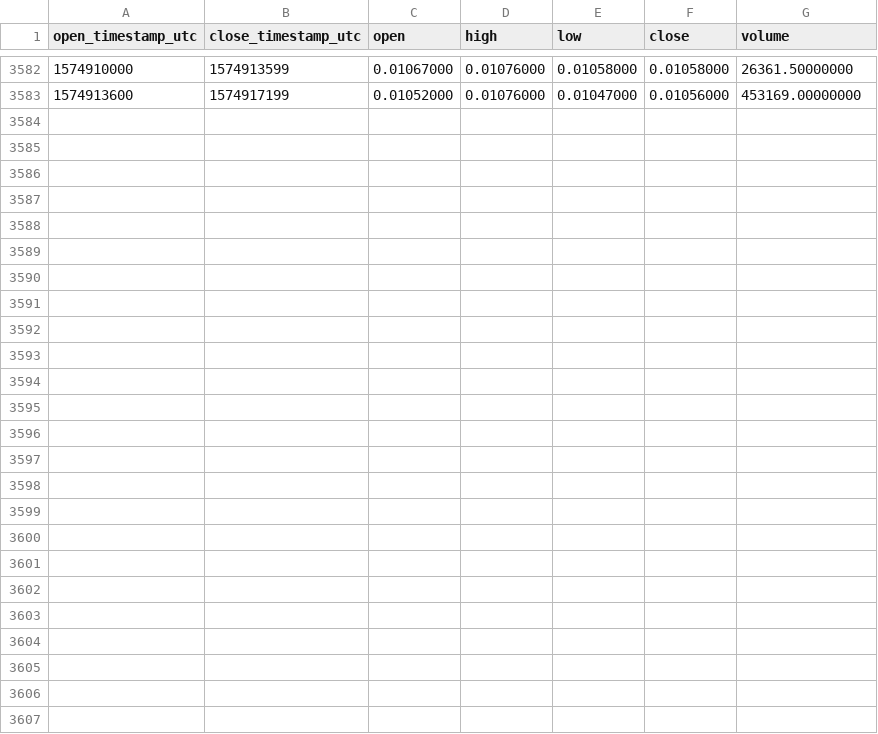
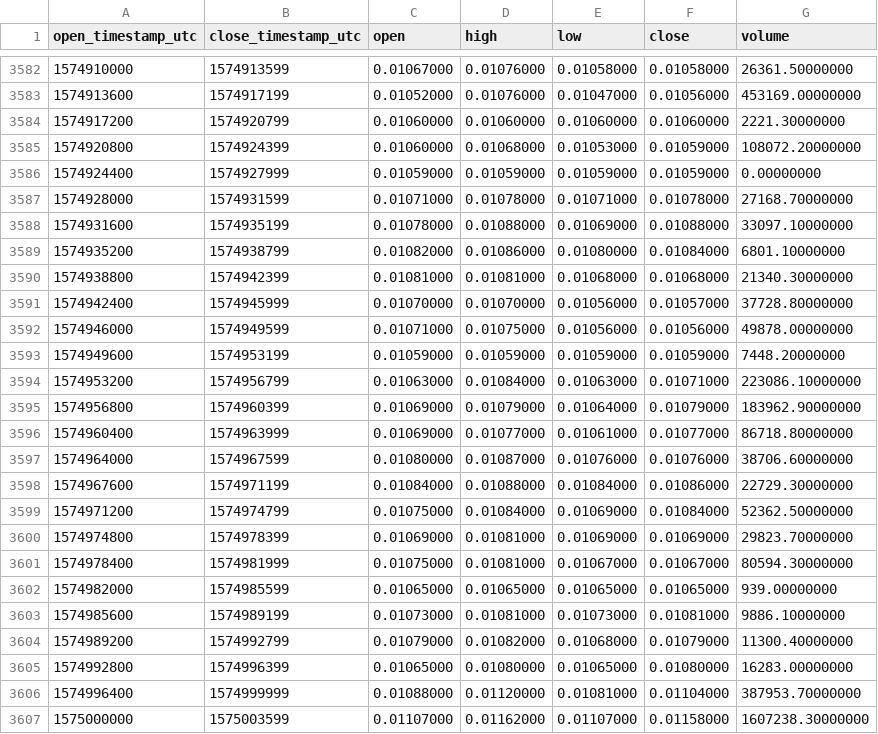
Before and after one commit to cryptobigbro/binance-GTOUSDT, a CSV file: binance-GTOUSDT-1h.csv, drawn as a sheet; only a part is shown, gaps mark what is left out.

Commit message:
Update OHLCV data.

```diff
--- a/binance-GTOUSDT-1h.csv
+++ b/binance-GTOUSDT-1h.csv
@@ -3583 +3583,25 @@ open_timestamp_utc,close_timestamp_utc,open,high,low,close,volume
 1574913600,1574917199,0.01052000,0.01076000,0.01047000,0.01056000,453169.00000000
+1574917200,1574920799,0.01060000,0.01060000,0.01060000,0.01060000,2221.30000000
+1574920800,1574924399,0.01060000,0.01068000,0.01053000,0.01059000,108072.20000000
+1574924400,1574927999,0.01059000,0.01059000,0.01059000,0.01059000,0.00000000
+1574928000,1574931599,0.01071000,0.01078000,0.01071000,0.01078000,27168.70000000
+1574931600,1574935199,0.01078000,0.01088000,0.01069000,0.01088000,33097.10000000
+1574935200,1574938799,0.01082000,0.01086000,0.01080000,0.01084000,6801.10000000
+1574938800,1574942399,0.01081000,0.01081000,0.01068000,0.01068000,21340.30000000
+1574942400,1574945999,0.01070000,0.01070000,0.01056000,0.01057000,37728.80000000
+1574946000,1574949599,0.01071000,0.01075000,0.01056000,0.01056000,49878.00000000
+1574949600,1574953199,0.01059000,0.01059000,0.01059000,0.01059000,7448.20000000
+1574953200,1574956799,0.01063000,0.01084000,0.01063000,0.01071000,223086.10000000
+1574956800,1574960399,0.01069000,0.01079000,0.01064000,0.01079000,183962.90000000
+1574960400,1574963999,0.01069000,0.01077000,0.01061000,0.01077000,86718.80000000
+1574964000,1574967599,0.01080000,0.01087000,0.01076000,0.01076000,38706.60000000
+1574967600,1574971199,0.01084000,0.01088000,0.01084000,0.01086000,22729.30000000
+1574971200,1574974799,0.01075000,0.01084000,0.01069000,0.01084000,52362.50000000
+1574974800,1574978399,0.01069000,0.01081000,0.01069000,0.01069000,29823.70000000
+1574978400,1574981999,0.01075000,0.01081000,0.01067000,0.01067000,80594.30000000
+1574982000,1574985599,0.01065000,0.01065000,0.01065000,0.01065000,939.00000000
+1574985600,1574989199,0.01073000,0.01081000,0.01073000,0.01081000,9886.10000000
+1574989200,1574992799,0.01079000,0.01082000,0.01068000,0.01079000,11300.40000000
+1574992800,1574996399,0.01065000,0.01080000,0.01065000,0.01080000,16283.00000000
+1574996400,1574999999,0.01088000,0.01120000,0.01081000,0.01104000,387953.70000000
+1575000000,1575003599,0.01107000,0.01162000,0.01107000,0.01158000,1607238.30000000
```
Also changed, not shown: binance-GTOUSDT-1d.csv.
